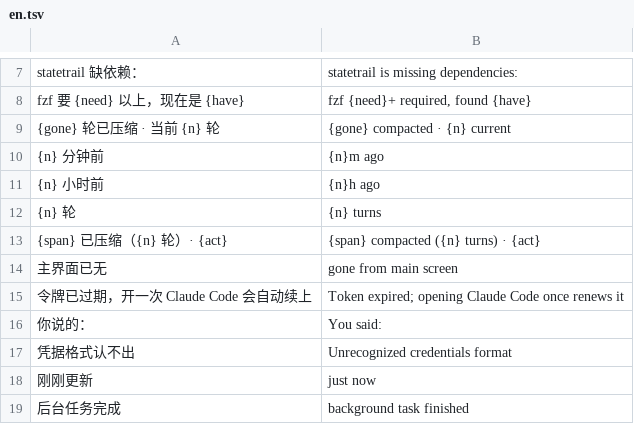
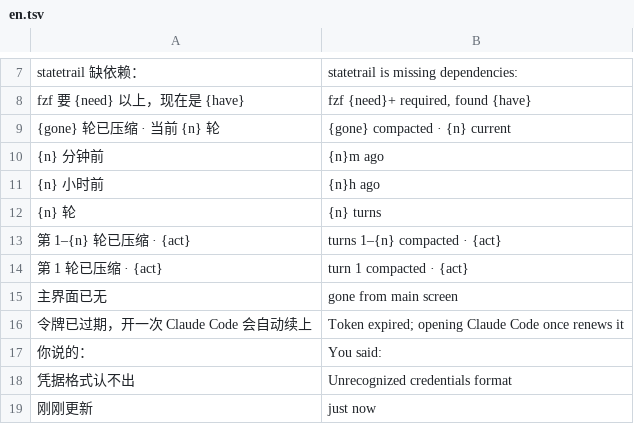
Before and after one commit to siyuanseever/claude-tmux-sessions, a TSV file: herdr/core/en.tsv, drawn as a sheet; only a part is shown, gaps mark what is left out; the shorter side is filled out with more unchanged rows.

```diff
--- a/herdr/core/en.tsv
+++ b/herdr/core/en.tsv
@@ -12,3 +12,4 @@ fzf 要 {need} 以上，现在是 {have}	fzf {need}+ required, found {have}
 {n} 轮	{n} turns
-{span} 已压缩（{n} 轮）· {act}	{span} compacted ({n} turns) · {act}
+第 1–{n} 轮已压缩 · {act}	turns 1–{n} compacted · {act}
+第 1 轮已压缩 · {act}	turn 1 compacted · {act}
 主界面已无	gone from main screen
```
Also changed, not shown: 2 other files.
